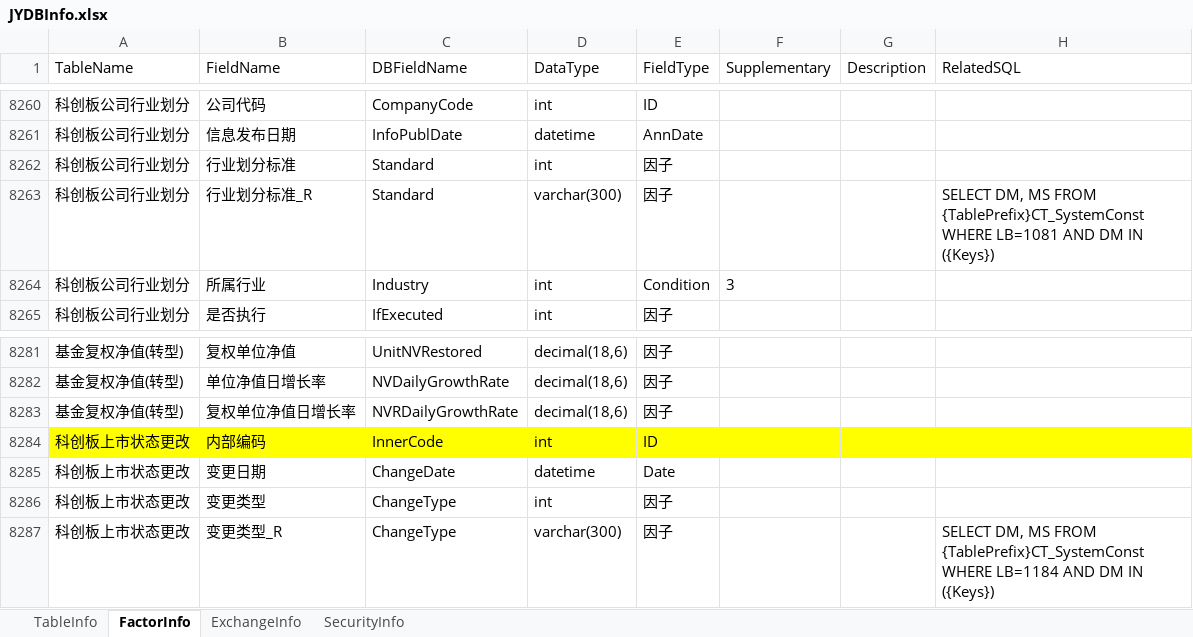
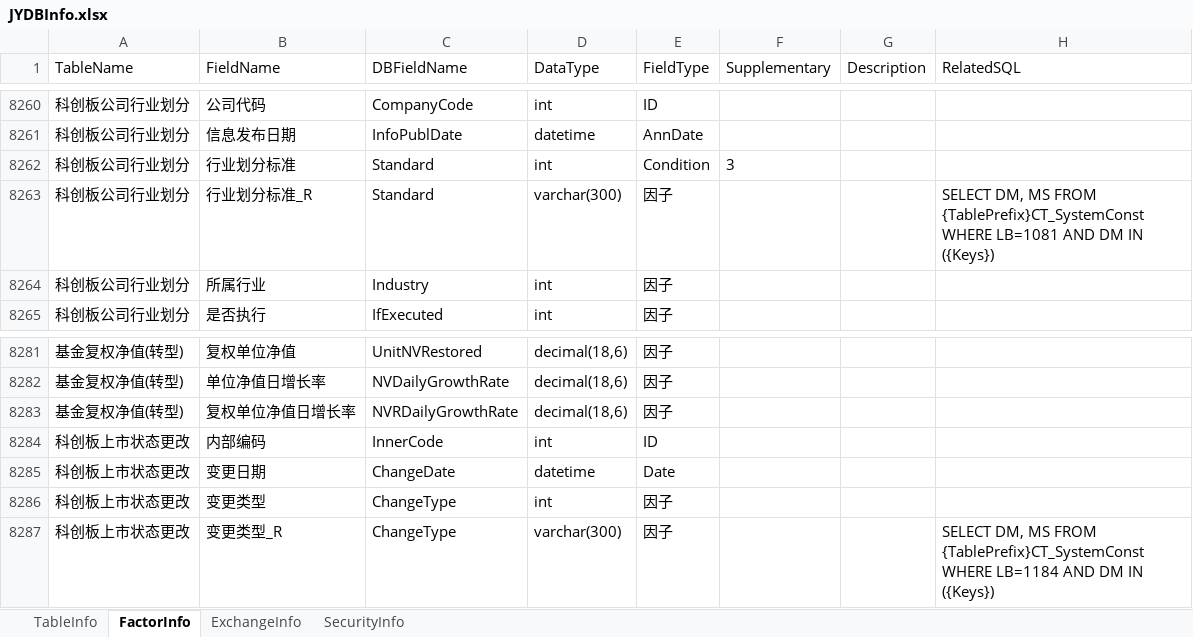
Before and after one commit to Scorpi000/QuantStudio, an Excel workbook: QuantStudio/Resource/JYDBInfo.xlsx, sheet FactorInfo, drawn as a sheet; only a part is shown, gaps mark what is left out; values as stored, in another font and other column widths than the file's, no borders; the diff names each change by its address in the sheet, - before the commit and + after, or states it on an @@ line.

```diff
--- a/QuantStudio/Resource/JYDBInfo.xlsx (sheet FactorInfo)
+++ b/QuantStudio/Resource/JYDBInfo.xlsx (sheet FactorInfo)
-E8262 (FieldType): 因子
+E8262 (FieldType): Condition
-F8262 (Supplementary): (empty)
+F8262 (Supplementary): 3
-E8264 (FieldType): Condition
+E8264 (FieldType): 因子
-F8264 (Supplementary): 3
+F8264 (Supplementary): (empty)
-A8284:H8284 fill: #FFFF00
+A8284:H8284 fill: none
```
Also changed, not shown: 1 other file.
